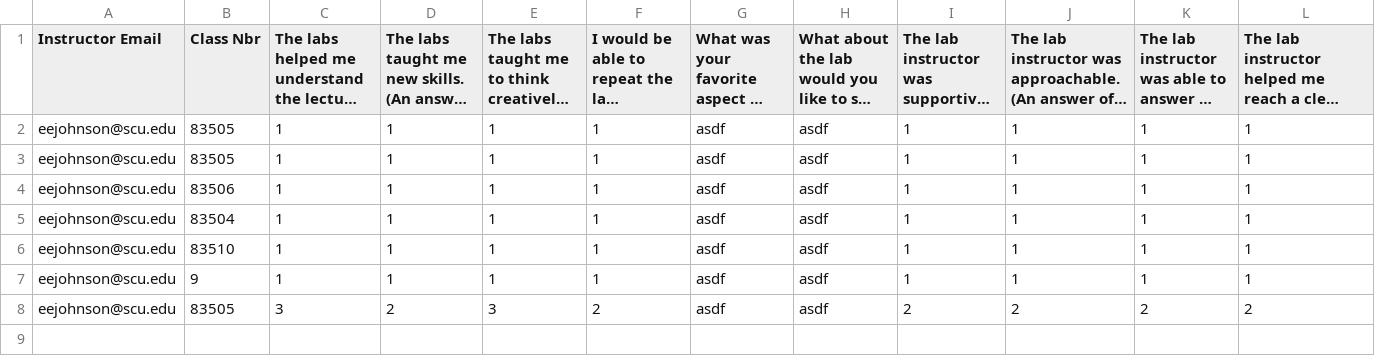
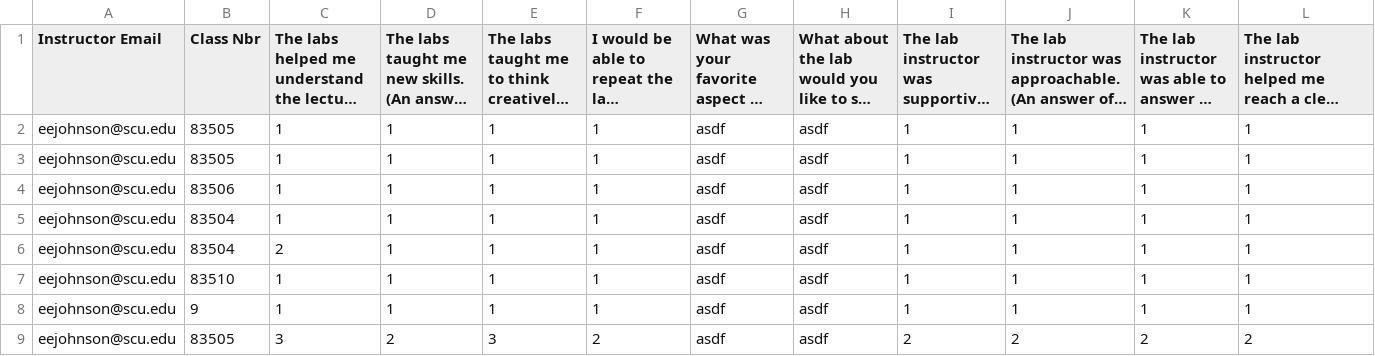
Before and after one commit to ryanku98/SETpp, a CSV file: documents/results.csv, drawn as a sheet; only a part is shown; long unchanged cells end in …; rows hold the shown columns only; the diff names each change by its address in the sheet, - before the commit and + after, or states it on an @@ line.

Commit message:
Implemented analysis results with email capability

```diff
--- a/documents/results.csv
+++ b/documents/results.csv
+row 6: eejohnson@scu.edu | 83504 | 2 | 1 | 1 | 1 | asdf | asdf | 1 | 1 | 1 | 1
```
Also changed, not shown: 3 other files.
